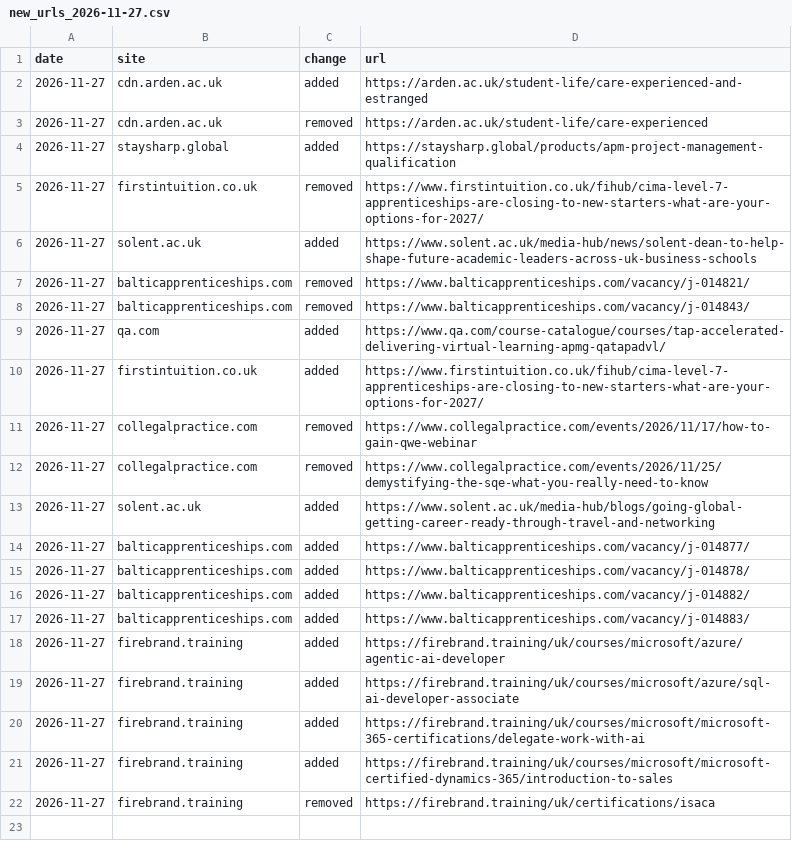
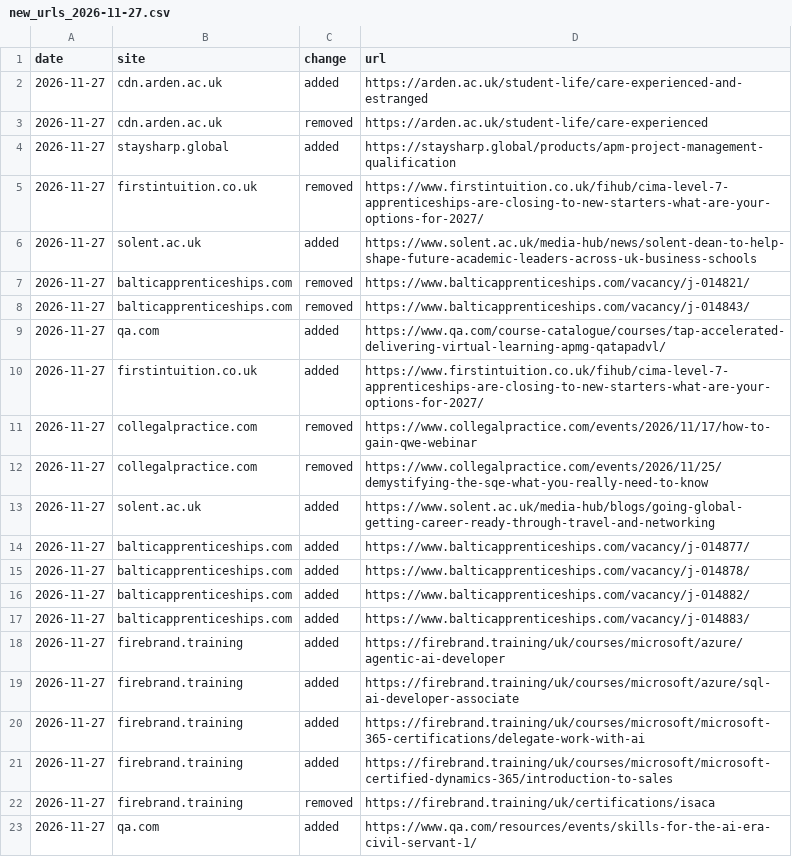
Before and after one commit to ennrenn/mapwatch, a CSV file: docs/deltas/new_urls_2026-11-27.csv, drawn as a sheet; the diff names each change by its address in the sheet, - before the commit and + after, or states it on an @@ line.

```diff
--- a/docs/deltas/new_urls_2026-11-27.csv
+++ b/docs/deltas/new_urls_2026-11-27.csv
+row 23: 2026-11-27 | qa.com | added | https://www.qa.com/resources/events/skills-for-the-ai-era-civil-servant-1/
```
Also changed, not shown: 2 other files.
